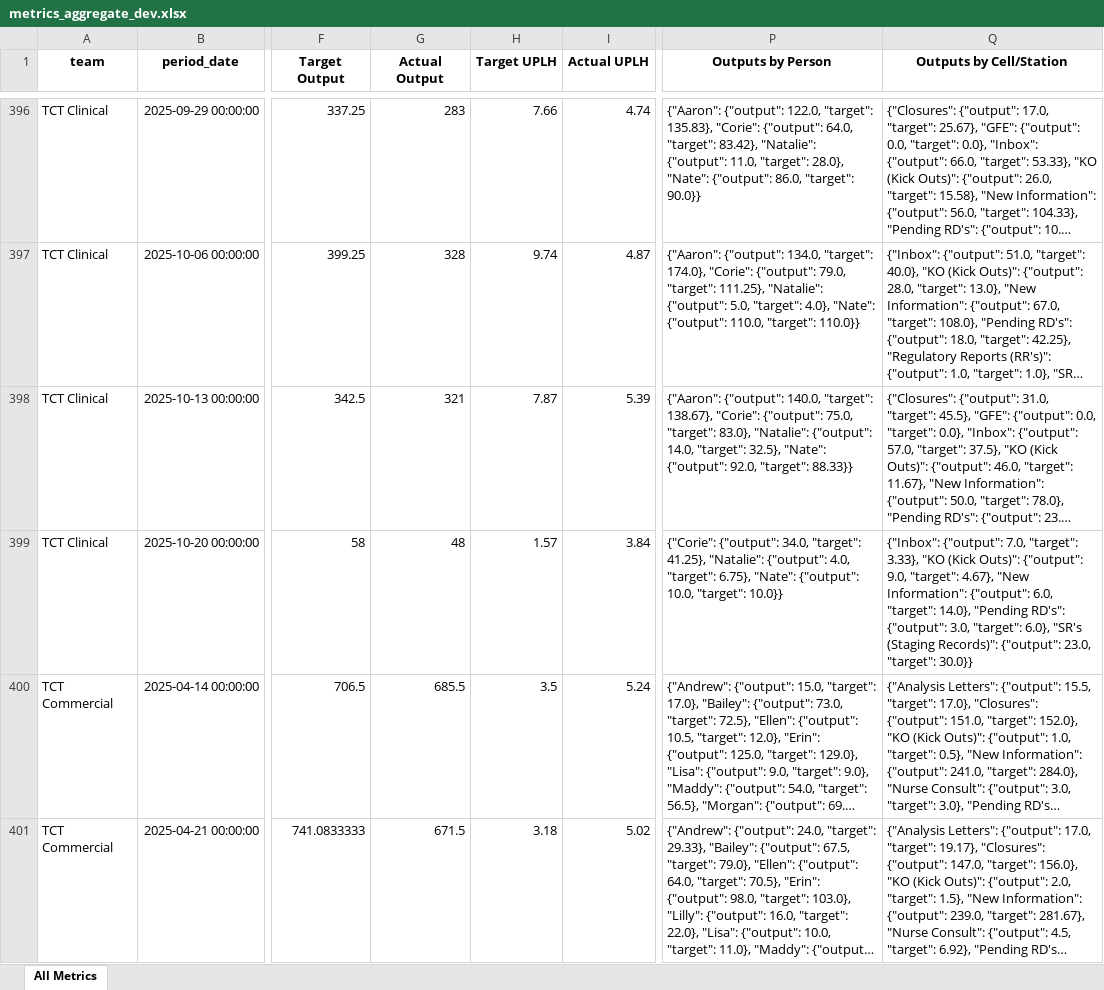
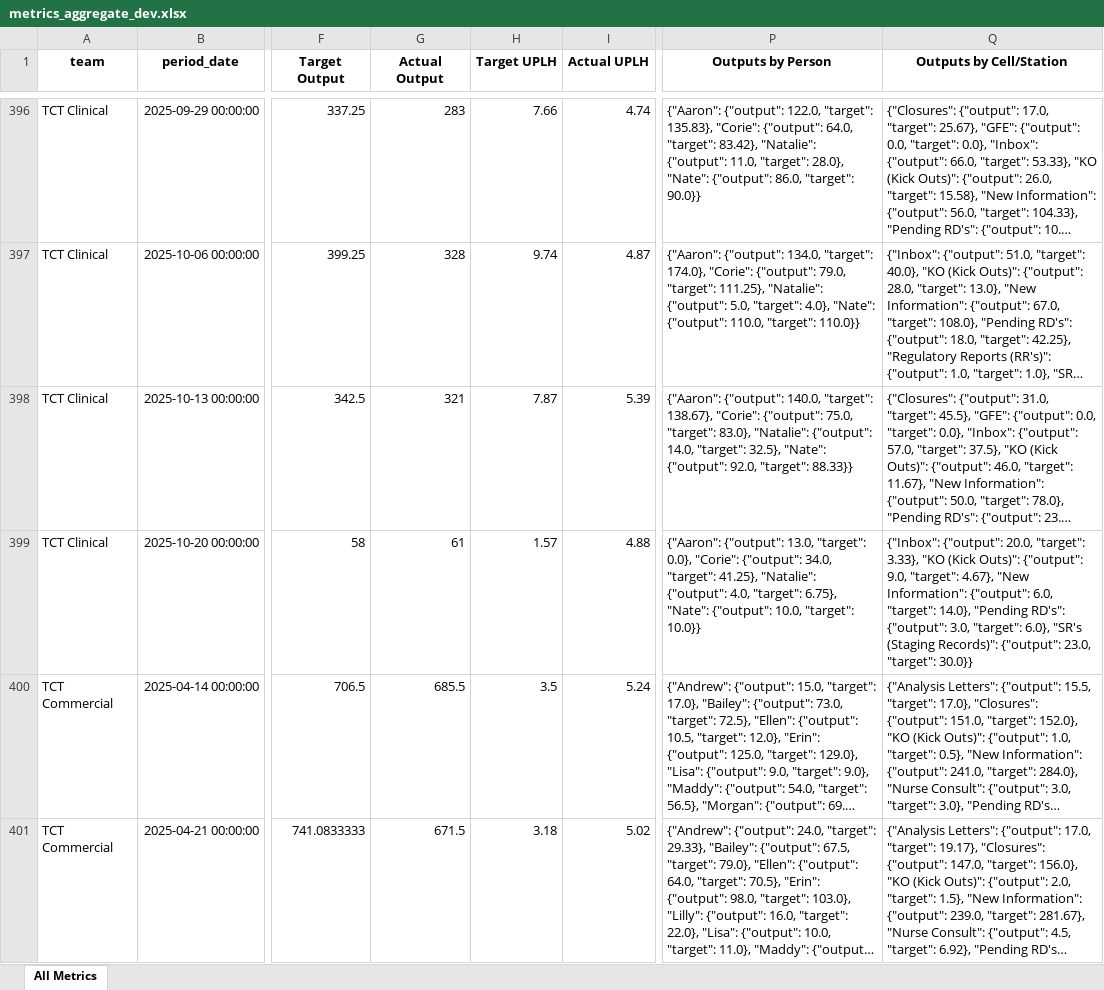
Before and after one commit to 17wadeche/heijunka-dev, an Excel workbook: metrics_aggregate_dev.xlsx, sheet All Metrics, drawn as a sheet; only a part is shown, gaps mark what is left out; long unchanged cells end in …; values as stored, in another font and other column widths than the file's, no borders; the diff names each change by its address in the sheet, - before the commit and + after, or states it on an @@ line.

Commit message:
TCT clininca;

```diff
--- a/metrics_aggregate_dev.xlsx (sheet All Metrics)
+++ b/metrics_aggregate_dev.xlsx (sheet All Metrics)
-G399 (Actual Output): 48
+G399 (Actual Output): 61
-I399 (Actual UPLH): 3.84
+I399 (Actual UPLH): 4.88
-P399 (Outputs by Person): {"Corie": {"output": 34.0,…
+P399 (Outputs by Person): {"Aaron": {"output": 13.0, "target": 0.0}, "Corie": {"output": 34.0,…
-Q399 (Outputs by Cell/Station): {"Inbox": {"output": 7.0, "target": 3.33},…
+Q399 (Outputs by Cell/Station): {"Inbox": {"output": 20.0, "target": 3.33},…
```
